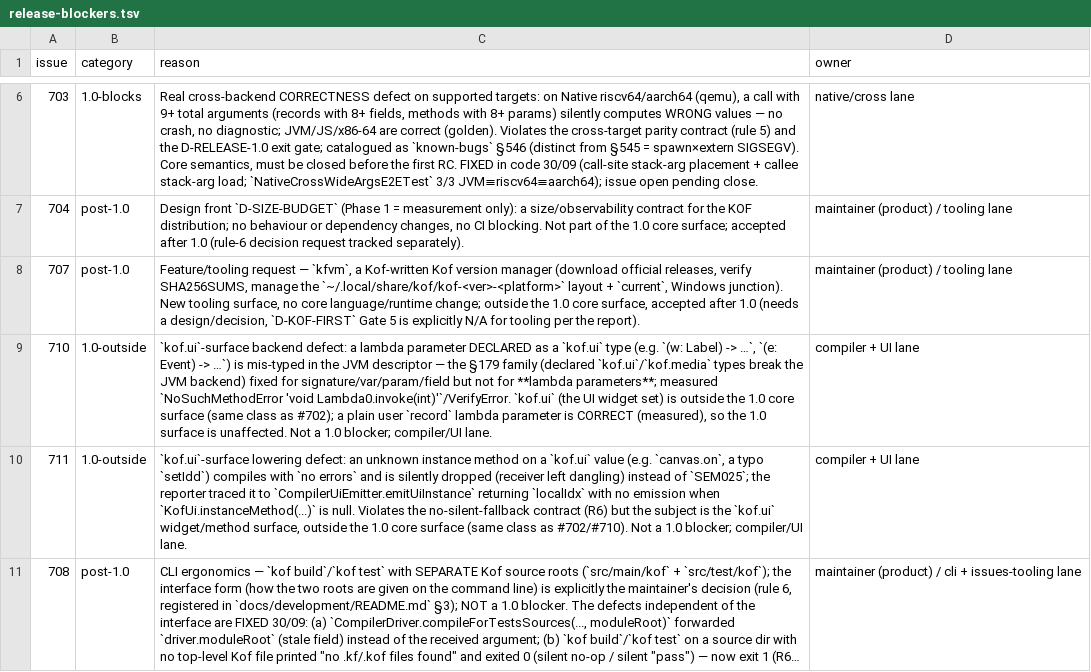
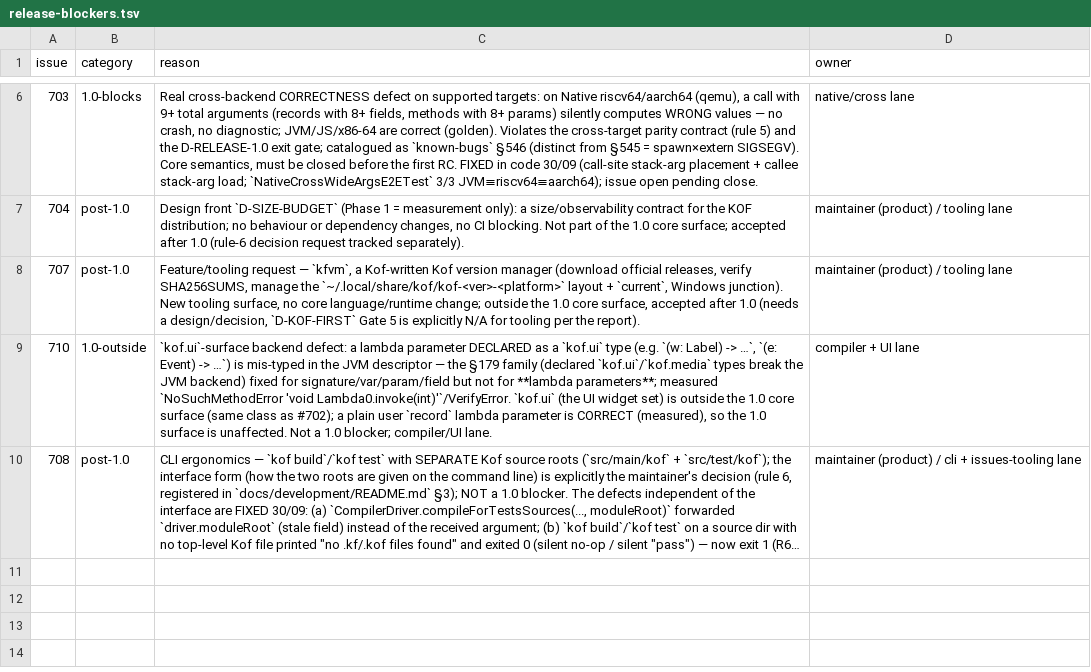
Before and after one commit to AlexandreMendess/Kof4j, a TSV file: scripts/release-blockers.tsv, drawn as a sheet; only a part is shown, gaps mark what is left out; long unchanged cells end in …; the diff names each change by its address in the sheet, - before the commit and + after, or states it on an @@ line.

Commit message:
fix(ui): unknown kof.ui instance methods are SEM025, not a silent drop (#711, §547)
CompilerUiEmitter.emitUiInstance returned localIdx with no emission (and no
pop) whenever KofUi.instanceMethod(...) was null, leaving the receiver on
the operand stack — canvas.on / a typo like setIdd compiled 'no errors' and
vanished (JS comma expression, JVM stale stack value); R6 violation.

- report SEM025 and pop the receiver in every null branch (Component/Store,
  Event, DOM-widget/Window/Canvas, per-type default, final fall-through);
  diagnostics only, no method added to the surface.
- map two runtime-existing-but-unmapped calls: Fieldset.remove() ->
  kof_ui_fieldset_remove, Component.mount() -> kof_ui_component_mount.

Proof RED-first: UiUnknownMethodDiagnosticE2ETest 7/7 (5/7 fail pre-fix);
UI battery 95/95; check_500 rc=0 (KofUi 589).

Also catalogues the sibling face as known-bugs §548 (#710, OPEN): a lambda
parameter typed with a kof.ui type is the §179 family's lambda-parameter
face; classified 1.0-outside, not a 1.0 blocker.

```diff
--- a/scripts/release-blockers.tsv
+++ b/scripts/release-blockers.tsv
-row 10: 711 | 1.0-outside | `kof.ui`-surface lowering defect: an unknown instance method on a `kof.ui` value (e.g. `canvas.on`, a typo `setIdd`) compiles with `no errors` and is silently dropped (receiver left dangling) instead of `SEM025`; the reporter traced it to `CompilerUiEmitter.emitUiInstance` returning `localIdx` with no emission when `KofUi.instanceMethod(...)` is null. Violates the no-silent-fallback contract (R6) but the subject is the `kof.ui` widget/method surface, outside the 1.0 core surface (same class as #702/#710). Not a 1.0 blocker; compiler/UI lane. | compiler + UI lane
```
Also changed, not shown: 11 other files.
